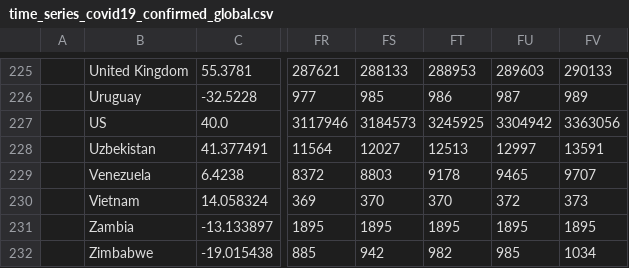
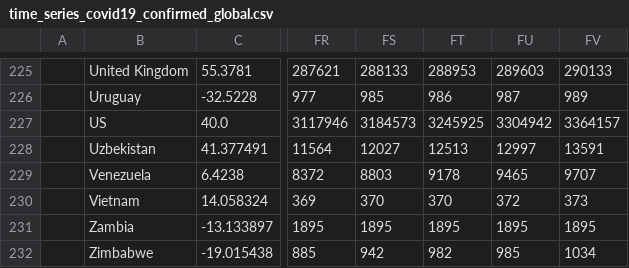
Before and after one commit to zmsp/coronavirus-json-api, a CSV file: v2/csse_covid_19_data/time_series_covid19_confirmed_global.csv, drawn as a sheet; only a part is shown, gaps mark what is left out; the diff names each change by its address in the sheet, - before the commit and + after, or states it on an @@ line.

```diff
--- a/v2/csse_covid_19_data/time_series_covid19_confirmed_global.csv
+++ b/v2/csse_covid_19_data/time_series_covid19_confirmed_global.csv
-FV227: 3363056
+FV227: 3364157
```
Also changed, not shown: v2/csse_covid_19_data/time_series_covid19_deaths_global.csv, 6 other files.
